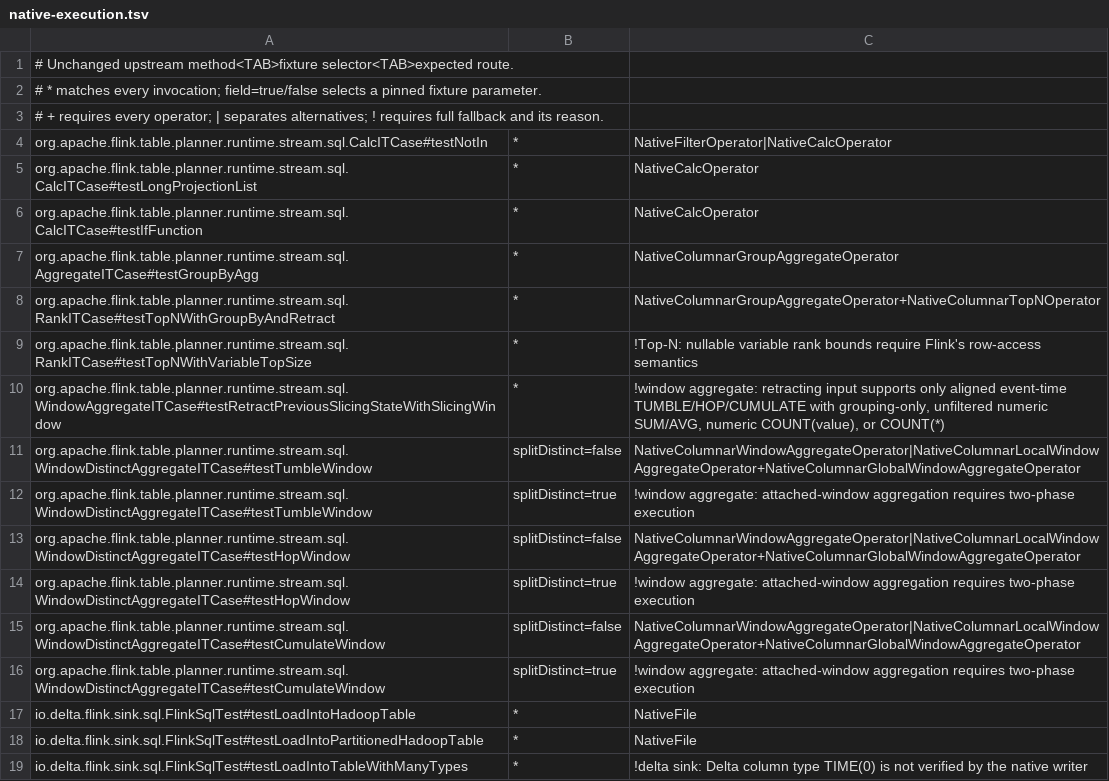
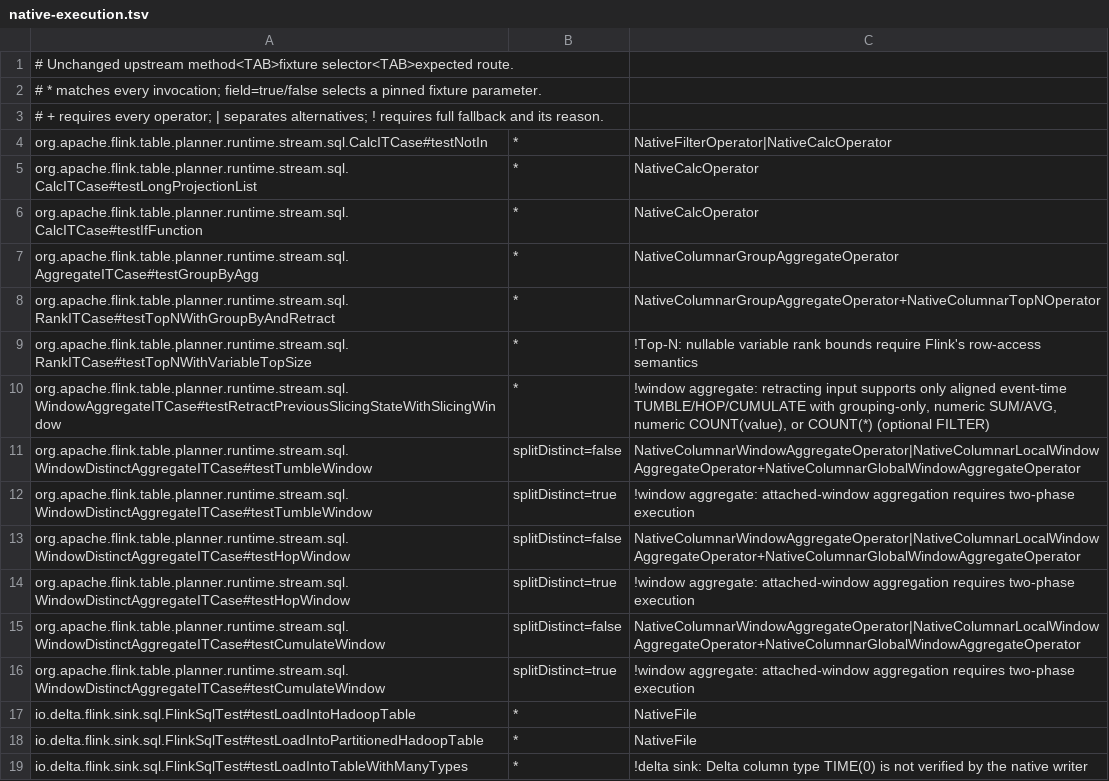
Before and after one commit to Flanderzz/StreamFusion, a TSV file: dev/flink-suite/agent/src/main/resources/native-execution.tsv, drawn as a sheet.

Commit message:
Preserve window liveness while filtering numeric aggregates (#174)
Apply each COUNT/SUM/AVG predicate to its own Arrow value validity during
batch preparation. FALSE and NULL skip the aggregate's signed update,
while every row still reaches window assignment and the unfiltered live
count. A filtered COUNT(*) cannot stand in for that count. Local partials
merge without applying predicates again, retaining the accumulator and
checkpoint formats on memory and RocksDB.

Admit aligned event-time TUMBLE/HOP/CUMULATE in one and two phases for
append and updating input. Keep unsupported filtered window and aggregate
forms on Flink. Compare numeric widths, independent and NULL predicates,
late changes, empty groups, duplicates and checkpoint recovery with
released Flink and require native window input/output counters.

The release/mimalloc end-to-end benchmark retains Top-N, both transposes
and a row sink. At 1M rows and parallelism 2, two warmups and five
interleaved measured runs gave median Flink/native seconds of
0.490809/0.488290 (1.005x) single-phase and 0.591475/0.479669 (1.233x)
local/global. This extends changelog coverage; the measured gain applies
to this filtered workload, not every window pipeline.

Validation: 485 window regression tests, 355 unchanged upstream window
ITs in each of runtime and RocksDB state modes, 11 execution-contract
agent tests, and strict documentation build all pass.

Refs #99

```diff
--- a/dev/flink-suite/agent/src/main/resources/native-execution.tsv
+++ b/dev/flink-suite/agent/src/main/resources/native-execution.tsv
@@ -9,3 +9,3 @@ org.apache.flink.table.planner.runtime.stream.sql.RankITCase#testTopNWithGroupBy
 org.apache.flink.table.planner.runtime.stream.sql.RankITCase#testTopNWithVariableTopSize	*	!Top-N: nullable variable rank bounds require Flink's row-access semantics
-org.apache.flink.table.planner.runtime.stream.sql.WindowAggregateITCase#testRetractPreviousSlicingStateWithSlicingWindow	*	!window aggregate: retracting input supports only aligned event-time TUMBLE/HOP/CUMULATE with grouping-only, unfiltered numeric SUM/AVG, numeric COUNT(value), or COUNT(*)
+org.apache.flink.table.planner.runtime.stream.sql.WindowAggregateITCase#testRetractPreviousSlicingStateWithSlicingWindow	*	!window aggregate: retracting input supports only aligned event-time TUMBLE/HOP/CUMULATE with grouping-only, numeric SUM/AVG, numeric COUNT(value), or COUNT(*) (optional FILTER)
 org.apache.flink.table.planner.runtime.stream.sql.WindowDistinctAggregateITCase#testTumbleWindow	splitDistinct=false	NativeColumnarWindowAggregateOperator|NativeColumnarLocalWindowAggregateOperator+NativeColumnarGlobalWindowAggregateOperator
```
Also changed, not shown: 15 other files.
